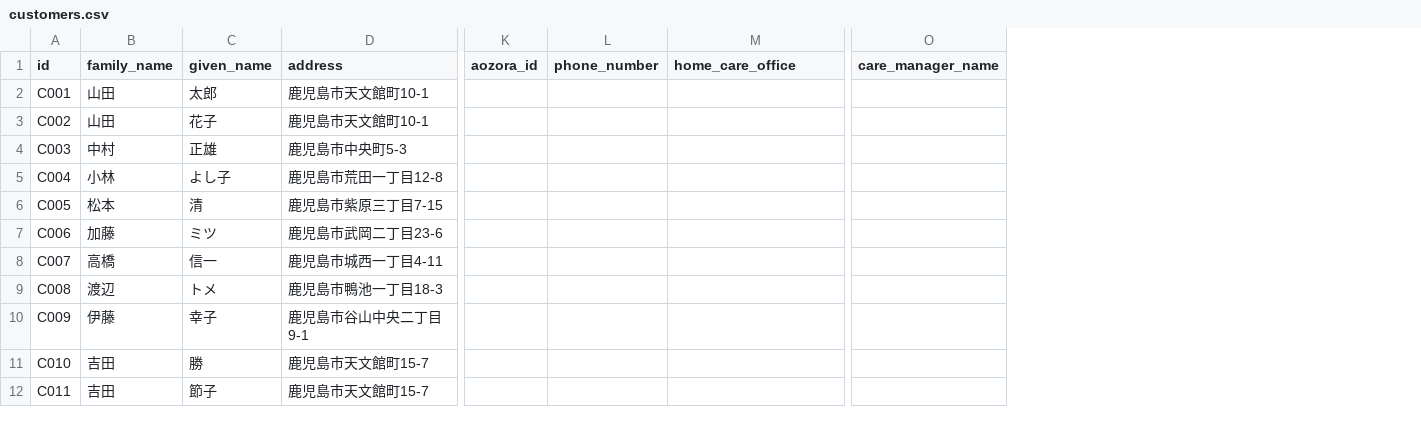
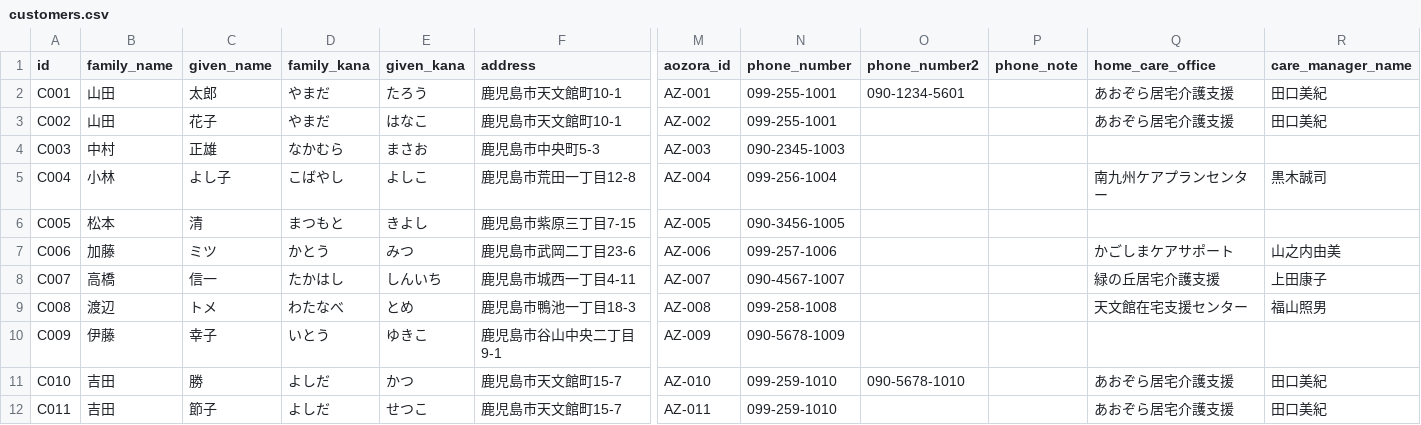
Before and after one commit to yasushihonda-acg/visitcare-shift-optimizer, a CSV file: seed/data/customers.csv, drawn as a sheet; only a part is shown, gaps mark what is left out; removed rows and columns are numbered as before the commit, all else as after; the diff covers the shown part only; the diff names each change by its address in the sheet, - before the commit and + after, or states it on an @@ line.

```diff
--- a/seed/data/customers.csv
+++ b/seed/data/customers.csv
+column D (family_kana), rows 2-12: やまだ | やまだ | なかむら | こばやし | まつもと | かとう | たかはし | わたなべ | いとう | よしだ | よしだ
+column E (given_kana), rows 2-12: たろう | はなこ | まさお | よしこ | きよし | みつ | しんいち | とめ | ゆきこ | かつ | せつこ
+column O (phone_number2), rows 2-11: 090-1234-5601 |  |  |  |  |  |  |  |  | 090-5678-1010
+column P (phone_note), empty
+column R (care_manager_name), rows 2-12: 田口美紀 | 田口美紀 |  | 黒木誠司 |  | 山之内由美 | 上田康子 | 福山照男 |  | 田口美紀 | 田口美紀
-column O (care_manager_name), empty
-M2 (aozora_id): (empty)
+M2 (aozora_id): AZ-001
-N2:N3 (phone_number): (empty)
+N2:N3 (phone_number): 099-255-1001
-Q2:Q3 (home_care_office): (empty)
+Q2:Q3 (home_care_office): あおぞら居宅介護支援
-M3 (aozora_id): (empty)
+M3 (aozora_id): AZ-002
-M4 (aozora_id): (empty)
+M4 (aozora_id): AZ-003
-N4 (phone_number): (empty)
+N4 (phone_number): 090-2345-1003
-M5 (aozora_id): (empty)
+M5 (aozora_id): AZ-004
-N5 (phone_number): (empty)
+N5 (phone_number): 099-256-1004
-Q5 (home_care_office): (empty)
+Q5 (home_care_office): 南九州ケアプランセンター
-M6 (aozora_id): (empty)
+M6 (aozora_id): AZ-005
-N6 (phone_number): (empty)
+N6 (phone_number): 090-3456-1005
-M7 (aozora_id): (empty)
+M7 (aozora_id): AZ-006
-N7 (phone_number): (empty)
+N7 (phone_number): 099-257-1006
-Q7 (home_care_office): (empty)
+Q7 (home_care_office): かごしまケアサポート
-M8 (aozora_id): (empty)
+M8 (aozora_id): AZ-007
-N8 (phone_number): (empty)
+N8 (phone_number): 090-4567-1007
-Q8 (home_care_office): (empty)
+Q8 (home_care_office): 緑の丘居宅介護支援
-M9 (aozora_id): (empty)
+M9 (aozora_id): AZ-008
-N9 (phone_number): (empty)
+N9 (phone_number): 099-258-1008
-Q9 (home_care_office): (empty)
+Q9 (home_care_office): 天文館在宅支援センター
-M10 (aozora_id): (empty)
+M10 (aozora_id): AZ-009
-N10 (phone_number): (empty)
+N10 (phone_number): 090-5678-1009
-M11 (aozora_id): (empty)
+M11 (aozora_id): AZ-010
-N11:N12 (phone_number): (empty)
+N11:N12 (phone_number): 099-259-1010
-Q11:Q12 (home_care_office): (empty)
+Q11:Q12 (home_care_office): あおぞら居宅介護支援
-M12 (aozora_id): (empty)
+M12 (aozora_id): AZ-011
```
Also changed, not shown: 106 edited cells elsewhere in this file, seed/data/customer-services.csv, 1 other file.
